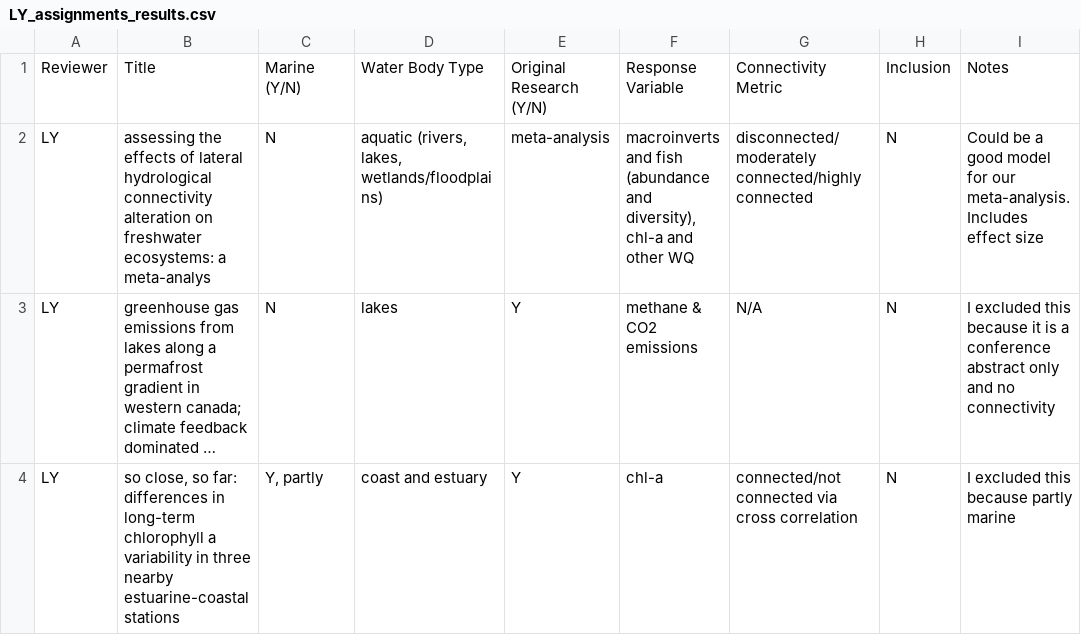
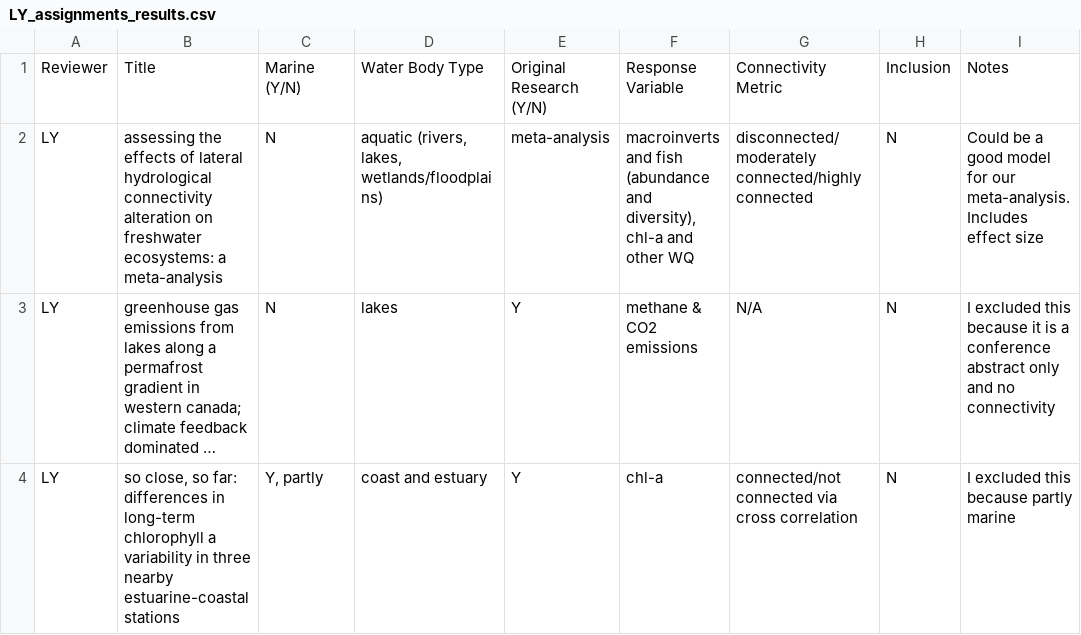
Before and after one commit to Delta-Stewardship-Council/swg-21-meta-analysis, a CSV file: data_raw/LY_assignments_results.csv, drawn as a sheet; only a part is shown; long unchanged cells end in …; the diff names each change by its address in the sheet, - before the commit and + after, or states it on an @@ line.

Commit message:
fixing LY titles try #2

```diff
--- a/data_raw/LY_assignments_results.csv
+++ b/data_raw/LY_assignments_results.csv
-B2: …ecosystems: a meta-analys
+B2: …ecosystems: a meta-analysis
```
